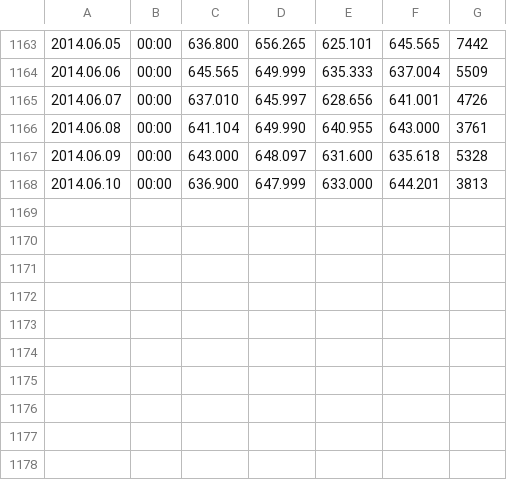
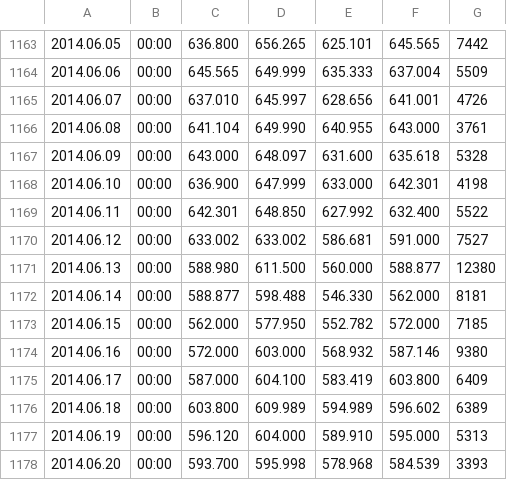
Before and after one commit to paitonic/mt4-btce-history, a CSV file: btc-usd/BTCUSD1440.csv (was btc-usd/BTCUSD-D-2011-03-24--2014-06-10.csv), drawn as a sheet; only a part is shown, gaps mark what is left out.

```diff
--- a/btc-usd/BTCUSD-D-2011-03-24--2014-06-10.csv
+++ b/btc-usd/BTCUSD1440.csv
@@ -1167,2 +1167,12 @@
 2014.06.09,00:00,643.000,648.097,631.600,635.618,5328
-2014.06.10,00:00,636.900,647.999,633.000,644.201,3813
+2014.06.10,00:00,636.900,647.999,633.000,642.301,4198
+2014.06.11,00:00,642.301,648.850,627.992,632.400,5522
+2014.06.12,00:00,633.002,633.002,586.681,591.000,7527
+2014.06.13,00:00,588.980,611.500,560.000,588.877,12380
+2014.06.14,00:00,588.877,598.488,546.330,562.000,8181
+2014.06.15,00:00,562.000,577.950,552.782,572.000,7185
+2014.06.16,00:00,572.000,603.000,568.932,587.146,9380
+2014.06.17,00:00,587.000,604.100,583.419,603.800,6409
+2014.06.18,00:00,603.800,609.989,594.989,596.602,6389
+2014.06.19,00:00,596.120,604.000,589.910,595.000,5313
+2014.06.20,00:00,593.700,595.998,578.968,584.539,3393
```
Also changed, not shown: btc-usd/BTCUSD10080.csv, btc-usd/BTCUSD240.csv, 54 other files.
